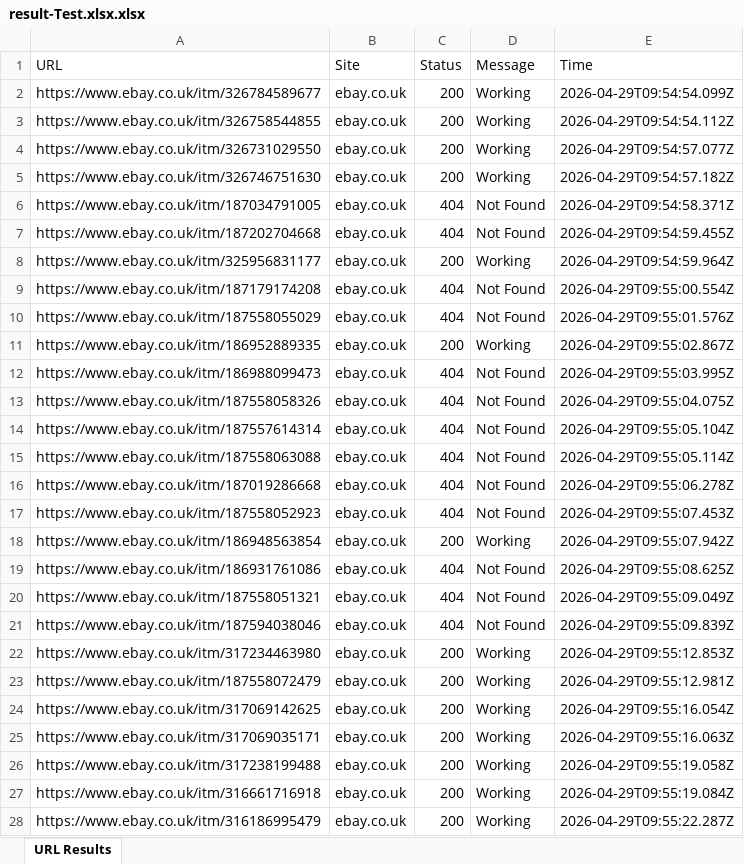
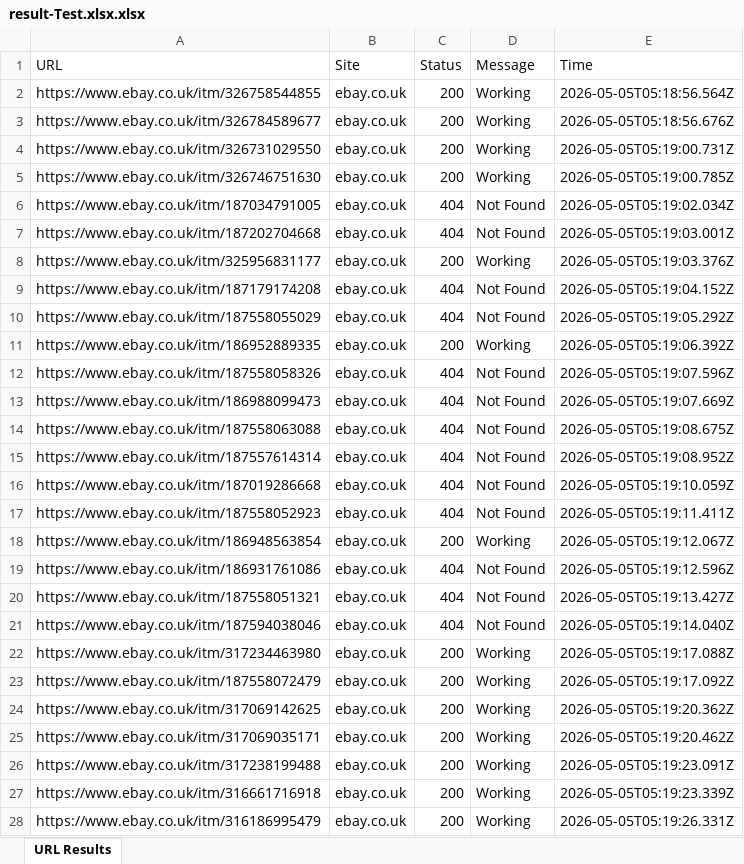
Before and after one commit to sheekhaa/url-checker, an Excel workbook: uploads/result-Test.xlsx.xlsx, sheet URL Results, drawn as a sheet; values as stored, in another font and other column widths than the file's, no borders; removed rows and columns are numbered as before the commit, all else as after; the diff names each change by its address in the sheet, - before the commit and + after, or states it on an @@ line.

```diff
--- a/uploads/result-Test.xlsx.xlsx (sheet URL Results)
+++ b/uploads/result-Test.xlsx.xlsx (sheet URL Results)
-row 2: https://www.ebay.co.uk/itm/326784589677 | ebay.co.uk | 200 | Working | 2026-04-29T09:54:54.099Z
-E2 (Time): 2026-04-29T09:54:54.112Z
+E2 (Time): 2026-05-05T05:18:56.564Z
+row 3: https://www.ebay.co.uk/itm/326784589677 | ebay.co.uk | 200 | Working | 2026-05-05T05:18:56.676Z
-E4 (Time): 2026-04-29T09:54:57.077Z
+E4 (Time): 2026-05-05T05:19:00.731Z
-E5 (Time): 2026-04-29T09:54:57.182Z
+E5 (Time): 2026-05-05T05:19:00.785Z
-E6 (Time): 2026-04-29T09:54:58.371Z
+E6 (Time): 2026-05-05T05:19:02.034Z
-E7 (Time): 2026-04-29T09:54:59.455Z
+E7 (Time): 2026-05-05T05:19:03.001Z
-E8 (Time): 2026-04-29T09:54:59.964Z
+E8 (Time): 2026-05-05T05:19:03.376Z
-E9 (Time): 2026-04-29T09:55:00.554Z
+E9 (Time): 2026-05-05T05:19:04.152Z
-E10 (Time): 2026-04-29T09:55:01.576Z
+E10 (Time): 2026-05-05T05:19:05.292Z
-E11 (Time): 2026-04-29T09:55:02.867Z
+E11 (Time): 2026-05-05T05:19:06.392Z
+row 12: https://www.ebay.co.uk/itm/187558058326 | ebay.co.uk | 404 | Not Found | 2026-05-05T05:19:07.596Z
-E13 (Time): 2026-04-29T09:55:03.995Z
+E13 (Time): 2026-05-05T05:19:07.669Z
-A14 (URL): https://www.ebay.co.uk/itm/187558058326
+A14 (URL): https://www.ebay.co.uk/itm/187558063088
-E14 (Time): 2026-04-29T09:55:04.075Z
+E14 (Time): 2026-05-05T05:19:08.675Z
-E15 (Time): 2026-04-29T09:55:05.104Z
+E15 (Time): 2026-05-05T05:19:08.952Z
-row 15: https://www.ebay.co.uk/itm/187558063088 | ebay.co.uk | 404 | Not Found | 2026-04-29T09:55:05.114Z
-E16 (Time): 2026-04-29T09:55:06.278Z
+E16 (Time): 2026-05-05T05:19:10.059Z
-E17 (Time): 2026-04-29T09:55:07.453Z
+E17 (Time): 2026-05-05T05:19:11.411Z
-E18 (Time): 2026-04-29T09:55:07.942Z
+E18 (Time): 2026-05-05T05:19:12.067Z
-E19 (Time): 2026-04-29T09:55:08.625Z
+E19 (Time): 2026-05-05T05:19:12.596Z
-E20 (Time): 2026-04-29T09:55:09.049Z
+E20 (Time): 2026-05-05T05:19:13.427Z
-E21 (Time): 2026-04-29T09:55:09.839Z
+E21 (Time): 2026-05-05T05:19:14.040Z
-E22 (Time): 2026-04-29T09:55:12.853Z
+E22 (Time): 2026-05-05T05:19:17.088Z
-E23 (Time): 2026-04-29T09:55:12.981Z
+E23 (Time): 2026-05-05T05:19:17.092Z
-E24 (Time): 2026-04-29T09:55:16.054Z
+E24 (Time): 2026-05-05T05:19:20.362Z
-E25 (Time): 2026-04-29T09:55:16.063Z
+E25 (Time): 2026-05-05T05:19:20.462Z
-E26 (Time): 2026-04-29T09:55:19.058Z
+E26 (Time): 2026-05-05T05:19:23.091Z
-E27 (Time): 2026-04-29T09:55:19.084Z
+E27 (Time): 2026-05-05T05:19:23.339Z
-E28 (Time): 2026-04-29T09:55:22.287Z
+E28 (Time): 2026-05-05T05:19:26.331Z
```
Also changed, not shown: uploads/result-UK Vaping enforce.xlsx.xlsx, 22 other files.
